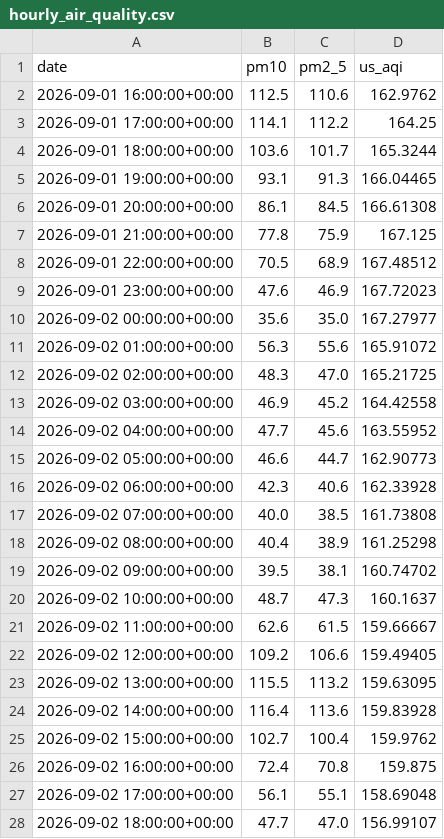
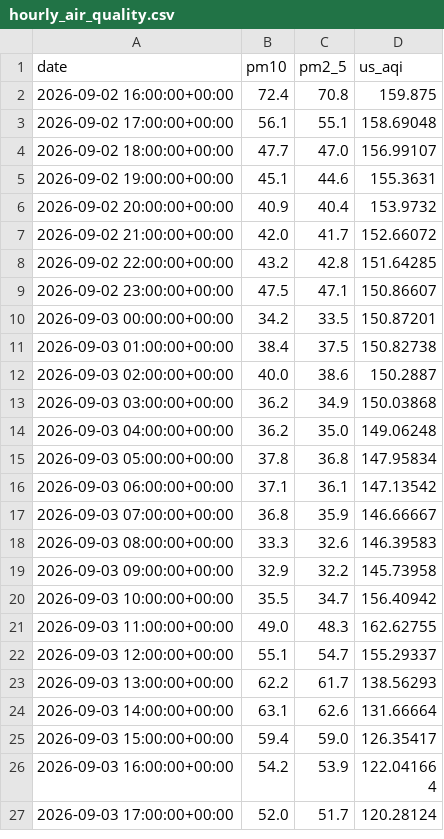
Before and after one commit to raynonpo/Project-Air, a CSV file: hourly_air_quality.csv, drawn as a sheet; only a part is shown; the shorter side is filled out with more unchanged rows; the diff covers the shown part only.

```diff
--- a/hourly_air_quality.csv
+++ b/hourly_air_quality.csv
@@ -1,26 +1,2 @@
 date,pm10,pm2_5,us_aqi
-2026-09-01 16:00:00+00:00,112.5,110.6,162.9762
-2026-09-01 17:00:00+00:00,114.1,112.2,164.25
-2026-09-01 18:00:00+00:00,103.6,101.7,165.3244
-2026-09-01 19:00:00+00:00,93.1,91.3,166.04465
-2026-09-01 20:00:00+00:00,86.1,84.5,166.61308
-2026-09-01 21:00:00+00:00,77.8,75.9,167.125
-2026-09-01 22:00:00+00:00,70.5,68.9,167.48512
-2026-09-01 23:00:00+00:00,47.6,46.9,167.72023
-2026-09-02 00:00:00+00:00,35.6,35.0,167.27977
-2026-09-02 01:00:00+00:00,56.3,55.6,165.91072
-2026-09-02 02:00:00+00:00,48.3,47.0,165.21725
-2026-09-02 03:00:00+00:00,46.9,45.2,164.42558
-2026-09-02 04:00:00+00:00,47.7,45.6,163.55952
-2026-09-02 05:00:00+00:00,46.6,44.7,162.90773
-2026-09-02 06:00:00+00:00,42.3,40.6,162.33928
-2026-09-02 07:00:00+00:00,40.0,38.5,161.73808
-2026-09-02 08:00:00+00:00,40.4,38.9,161.25298
-2026-09-02 09:00:00+00:00,39.5,38.1,160.74702
-2026-09-02 10:00:00+00:00,48.7,47.3,160.1637
-2026-09-02 11:00:00+00:00,62.6,61.5,159.66667
-2026-09-02 12:00:00+00:00,109.2,106.6,159.49405
-2026-09-02 13:00:00+00:00,115.5,113.2,159.63095
-2026-09-02 14:00:00+00:00,116.4,113.6,159.83928
-2026-09-02 15:00:00+00:00,102.7,100.4,159.9762
 2026-09-02 16:00:00+00:00,72.4,70.8,159.875
```
Also changed, not shown: 24 added rows elsewhere in this file.
